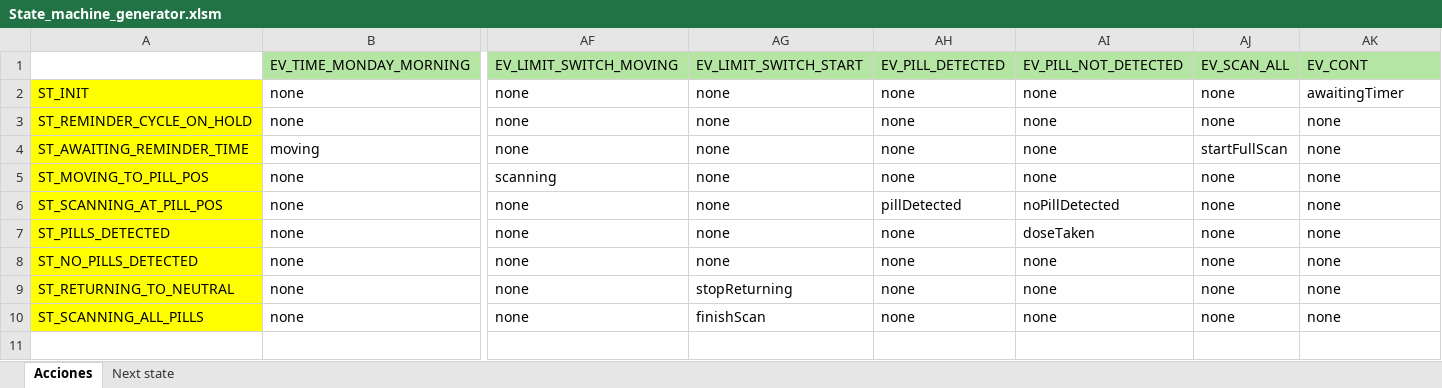
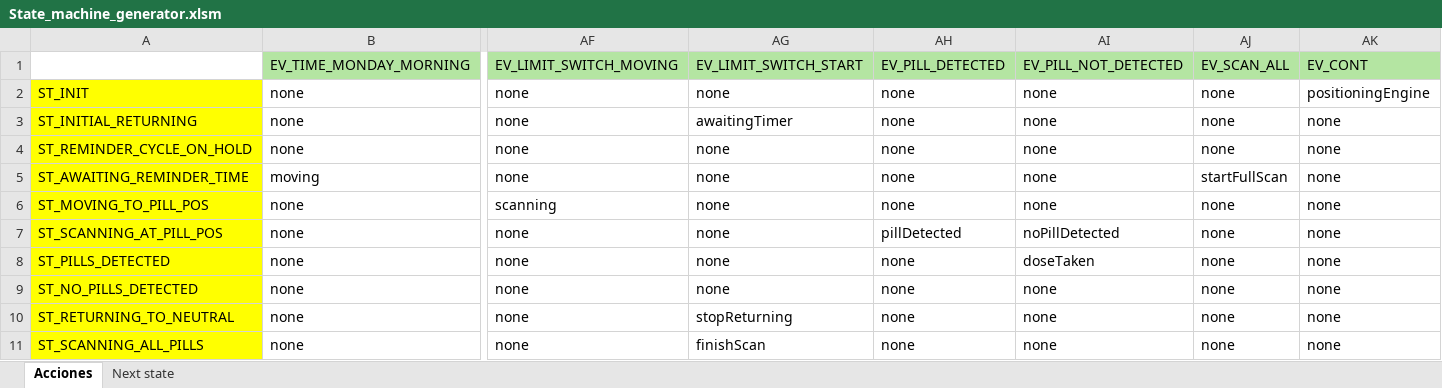
Before and after one commit to UNLAM-SOA/2025-SOA-Q1-M3, an Excel workbook: Embebido/src/main/State_machine_generator.xlsm, sheet Acciones, drawn as a sheet; only a part is shown, gaps mark what is left out; values as stored, in another font and other column widths than the file's, no borders; rows hold the shown columns only; the diff names each change by its address in the sheet, - before the commit and + after, or states it on an @@ line.

```diff
--- a/Embebido/src/main/State_machine_generator.xlsm (sheet Acciones)
+++ b/Embebido/src/main/State_machine_generator.xlsm (sheet Acciones)
-AK2: awaitingTimer
+AK2: positioningEngine
+row 3: ST_INITIAL_RETURNING | none | none | awaitingTimer | none | none | none | none
```
Also changed, not shown: sheet Next state, 9 other files.
